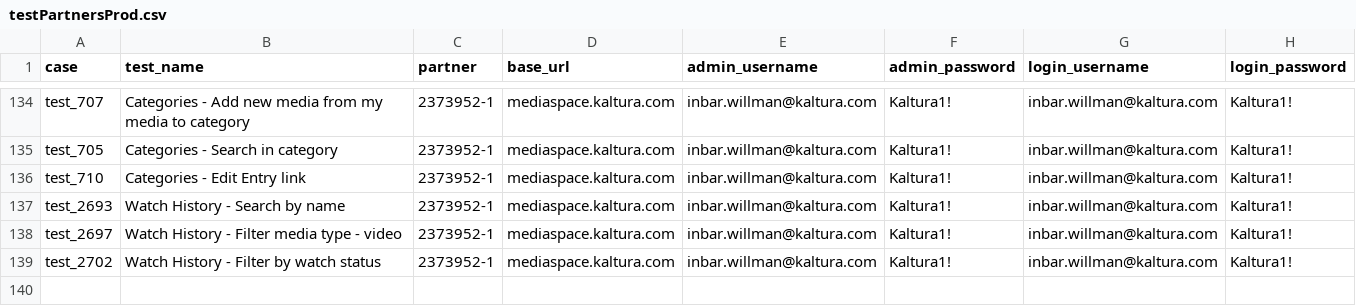
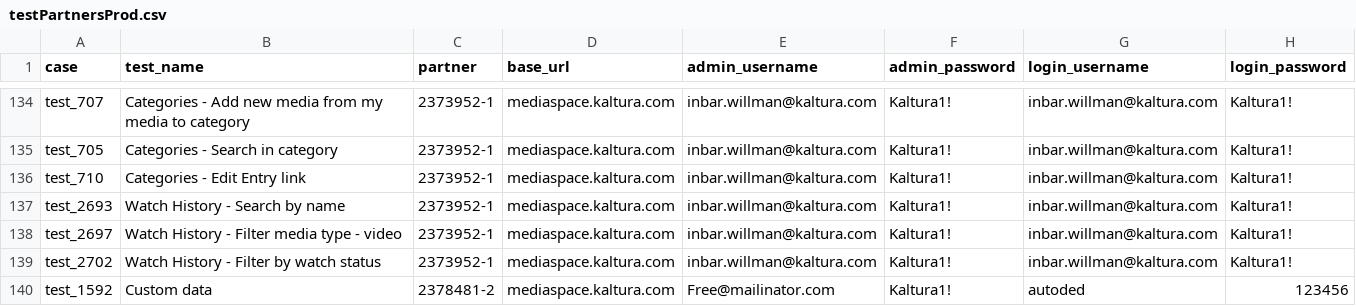
Before and after one commit to NadyaDi/kms-automation, a CSV file: web/ini/testPartnersProd.csv, drawn as a sheet; only a part is shown, gaps mark what is left out; the diff names each change by its address in the sheet, - before the commit and + after, or states it on an @@ line.

```diff
--- a/web/ini/testPartnersProd.csv
+++ b/web/ini/testPartnersProd.csv
+row 140: test_1592 | Custom data | 2378481-2 | mediaspace.kaltura.com | Free@mailinator.com | Kaltura1! | autoded | 123456
```
Also changed, not shown: web/ini/testPartnersTesting.csv, web/ini/testPartnersTestingNewUI.csv, 3 other files.
